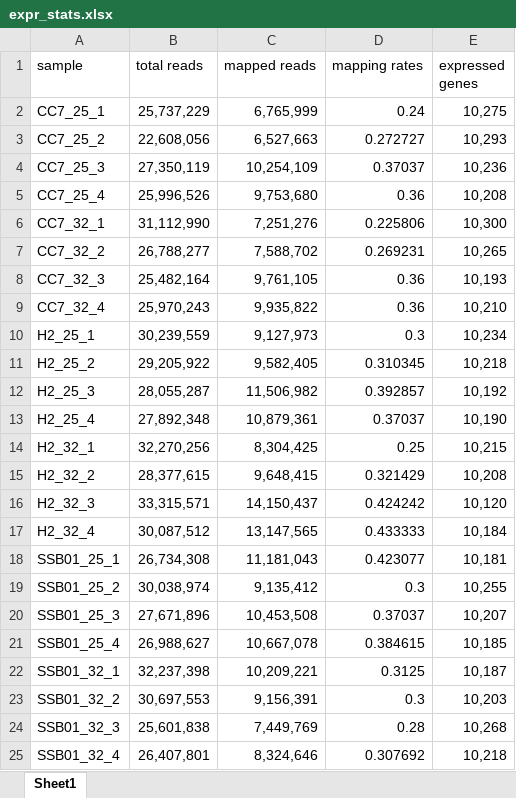
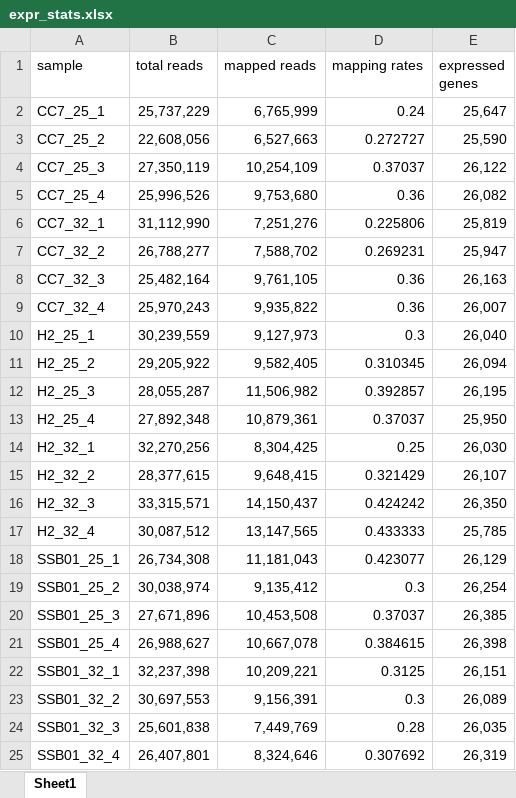
Before and after one commit to lyijin/increased_incompatibility, an Excel workbook: differential_gene_expression/expr_stats.xlsx, sheet Sheet1, drawn as a sheet; values as stored, in another font and other column widths than the file's, no borders; the diff names each change by its address in the sheet, - before the commit and + after, or states it on an @@ line.

Commit message:
fixed expr_stats.xlsx

```diff
--- a/differential_gene_expression/expr_stats.xlsx (sheet Sheet1)
+++ b/differential_gene_expression/expr_stats.xlsx (sheet Sheet1)
-E2 (expressed genes): 10,275
+E2 (expressed genes): 25,647
-E3 (expressed genes): 10,293
+E3 (expressed genes): 25,590
-E4 (expressed genes): 10,236
+E4 (expressed genes): 26,122
-E5 (expressed genes): 10,208
+E5 (expressed genes): 26,082
-E6 (expressed genes): 10,300
+E6 (expressed genes): 25,819
-E7 (expressed genes): 10,265
+E7 (expressed genes): 25,947
-E8 (expressed genes): 10,193
+E8 (expressed genes): 26,163
-E9 (expressed genes): 10,210
+E9 (expressed genes): 26,007
-E10 (expressed genes): 10,234
+E10 (expressed genes): 26,040
-E11 (expressed genes): 10,218
+E11 (expressed genes): 26,094
-E12 (expressed genes): 10,192
+E12 (expressed genes): 26,195
-E13 (expressed genes): 10,190
+E13 (expressed genes): 25,950
-E14 (expressed genes): 10,215
+E14 (expressed genes): 26,030
-E15 (expressed genes): 10,208
+E15 (expressed genes): 26,107
-E16 (expressed genes): 10,120
+E16 (expressed genes): 26,350
-E17 (expressed genes): 10,184
+E17 (expressed genes): 25,785
-E18 (expressed genes): 10,181
+E18 (expressed genes): 26,129
-E19 (expressed genes): 10,255
+E19 (expressed genes): 26,254
-E20 (expressed genes): 10,207
+E20 (expressed genes): 26,385
-E21 (expressed genes): 10,185
+E21 (expressed genes): 26,398
-E22 (expressed genes): 10,187
+E22 (expressed genes): 26,151
-E23 (expressed genes): 10,203
+E23 (expressed genes): 26,089
-E24 (expressed genes): 10,268
+E24 (expressed genes): 26,035
-E25 (expressed genes): 10,218
+E25 (expressed genes): 26,319
```
